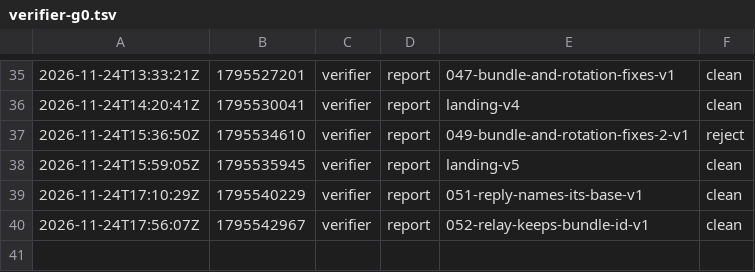
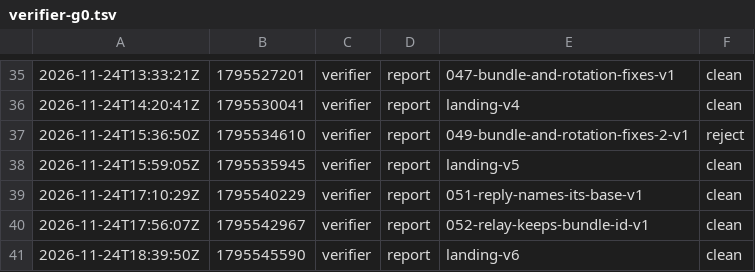
Before and after one commit to br1anchen/open-pstack, a TSV file: events/verifier-g0.tsv, drawn as a sheet; only a part is shown, gaps mark what is left out; the diff names each change by its address in the sheet, - before the commit and + after, or states it on an @@ line.

Commit message:
kitchen: verifier publishes 2 files
Co-authored-by: Brian Chen <brianchen8990@gmail.com>

```diff
--- a/events/verifier-g0.tsv
+++ b/events/verifier-g0.tsv
+row 41: 2026-11-24T18:39:50Z | 1795545590 | verifier | report | landing-v6 | clean
```
Also changed, not shown: 1 other file.
